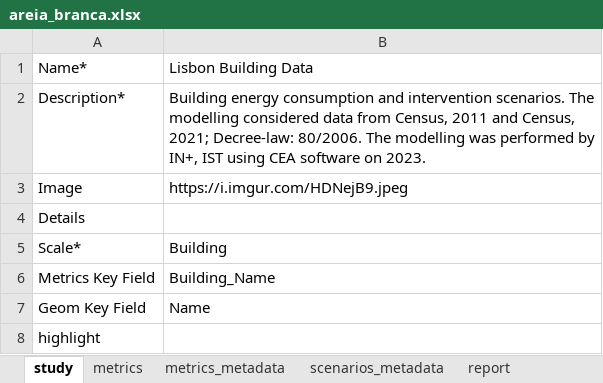
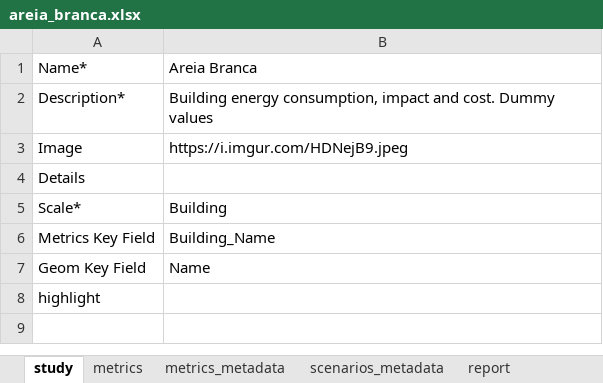
Before and after one commit to Dashboard-IN3/tecnico-energy-app, an Excel workbook: data/areia_branca.xlsx, sheet study, drawn as a sheet; values as stored, in another font and other column widths than the file's, no borders; the diff names each change by its address in the sheet, - before the commit and + after, or states it on an @@ line.

Commit message:
correcção do excel areia branca
correcção do excel areia branca

```diff
--- a/data/areia_branca.xlsx (sheet study)
+++ b/data/areia_branca.xlsx (sheet study)
-B1: Lisbon Building Data
+B1: Areia Branca
-B2: Building energy consumption and intervention scenarios. The modelling considered data from Census, 2011 and Census, 2021; Decree-law: 80/2006. The modelling was performed by IN+, IST using CEA software on 2023.
+B2: Building energy consumption, impact and cost. Dummy values
```
